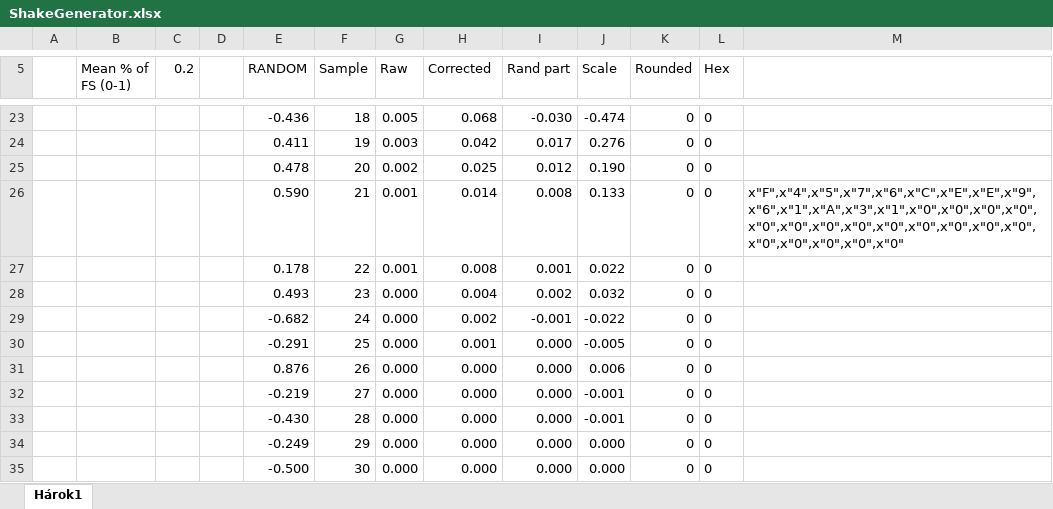
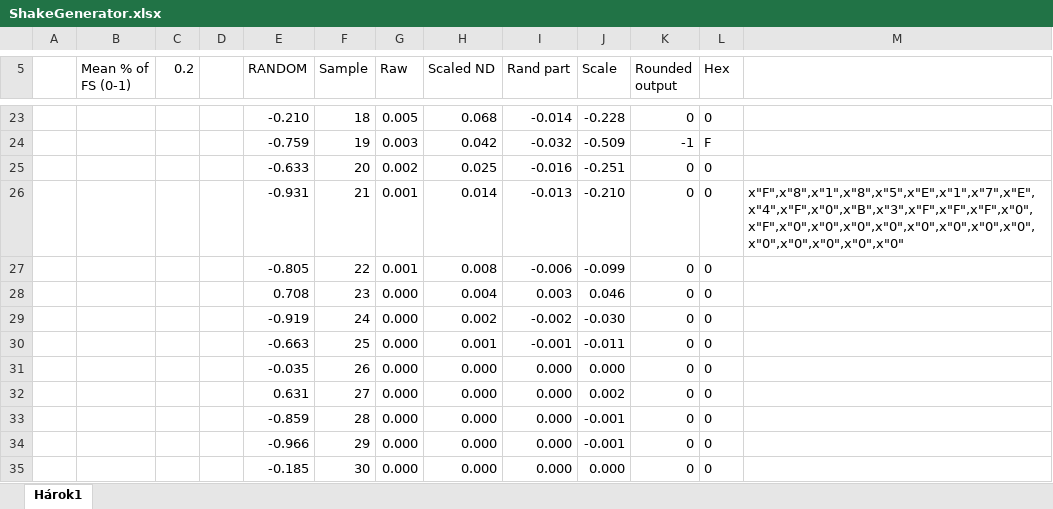
Before and after one commit to MarosMacko/MikroLode, an Excel workbook: SCRIPTS/ShakeGenerator.xlsx, sheet Hárok1, drawn as a sheet; only a part is shown, gaps mark what is left out; values as stored, in another font and other column widths than the file's, no borders; charts and pictures not drawn; removed rows and columns are numbered as before the commit, all else as after; the diff covers the shown part only; the diff names each change by its address in the sheet, - before the commit and + after, or states it on an @@ line.

Commit message:
VGA proper rewrite, empty output for now

```diff
--- a/SCRIPTS/ShakeGenerator.xlsx (sheet Hárok1)
+++ b/SCRIPTS/ShakeGenerator.xlsx (sheet Hárok1)
-H5: Corrected
+H5: Scaled ND
-K5: Rounded
+K5: Rounded output
-E23 (RANDOM): -0.436
+E23 (RANDOM): -0.210
-I23 (Rand part): -0.030
+I23 (Rand part): -0.014
-J23 (Scale): -0.474
+J23 (Scale): -0.228
-row 24:  |  |  |  | 0.411 | 19 | 0.003 | 0.042 | 0.017 | 0.276 | 0 | 0
+row 24:  |  |  |  | -0.759 | 19 | 0.003 | 0.042 | -0.032 | -0.509 | -1 | F
-E25 (RANDOM): 0.478
+E25 (RANDOM): -0.633
-I25 (Rand part): 0.012
+I25 (Rand part): -0.016
-J25 (Scale): 0.190
+J25 (Scale): -0.251
-E26 (RANDOM): 0.590
+E26 (RANDOM): -0.931
-I26 (Rand part): 0.008
+I26 (Rand part): -0.013
-J26 (Scale): 0.133
+J26 (Scale): -0.210
-M26: x"F",x"4",x"5",x"7",x"6",x"C",x"E",x"E",x"9",x"6",x"1",x"A",x"3",x"1",x"0",x"0",x"0",x"0",x"0",x"0",x"0",x"0",x"0",x"0",x"0",x"0",x"0",x"0",x"0",x"0",x"0",x"0"
+M26: x"F",x"8",x"1",x"8",x"5",x"E",x"1",x"7",x"E",x"4",x"F",x"0",x"B",x"3",x"F",x"F",x"F",x"0",x"F",x"0",x"0",x"0",x"0",x"0",x"0",x"0",x"0",x"0",x"0",x"0",x"0",x"0"
-E27 (RANDOM): 0.178
+E27 (RANDOM): -0.805
-I27 (Rand part): 0.001
+I27 (Rand part): -0.006
-J27 (Scale): 0.022
+J27 (Scale): -0.099
-E28 (RANDOM): 0.493
+E28 (RANDOM): 0.708
-I28 (Rand part): 0.002
+I28 (Rand part): 0.003
-J28 (Scale): 0.032
+J28 (Scale): 0.046
-E29 (RANDOM): -0.682
+E29 (RANDOM): -0.919
-I29 (Rand part): -0.001
+I29 (Rand part): -0.002
-J29 (Scale): -0.022
+J29 (Scale): -0.030
-E30 (RANDOM): -0.291
+E30 (RANDOM): -0.663
-I30 (Rand part): 0.000
+I30 (Rand part): -0.001
-J30 (Scale): -0.005
+J30 (Scale): -0.011
-E31 (RANDOM): 0.876
+E31 (RANDOM): -0.035
-J31 (Scale): 0.006
+J31 (Scale): 0.000
-E32 (RANDOM): -0.219
+E32 (RANDOM): 0.631
-J32 (Scale): -0.001
+J32 (Scale): 0.002
-E33 (RANDOM): -0.430
+E33 (RANDOM): -0.859
-E34 (RANDOM): -0.249
+E34 (RANDOM): -0.966
-J34 (Scale): 0.000
+J34 (Scale): -0.001
-E35 (RANDOM): -0.500
+E35 (RANDOM): -0.185
```
Also changed, not shown: 16 added rows, 16 removed rows and 33 edited cells elsewhere in this sheet, charts or pictures, 6 other files.
